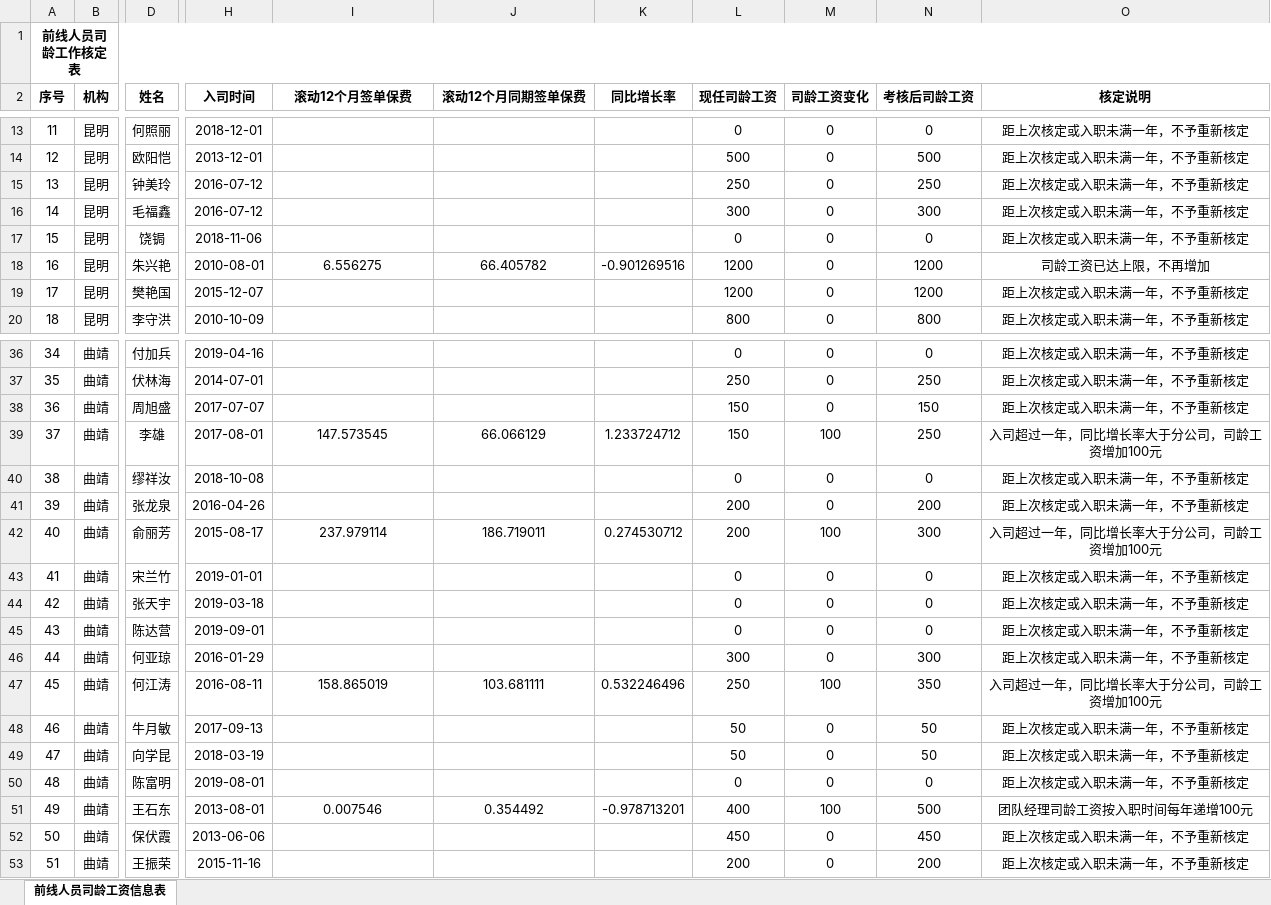
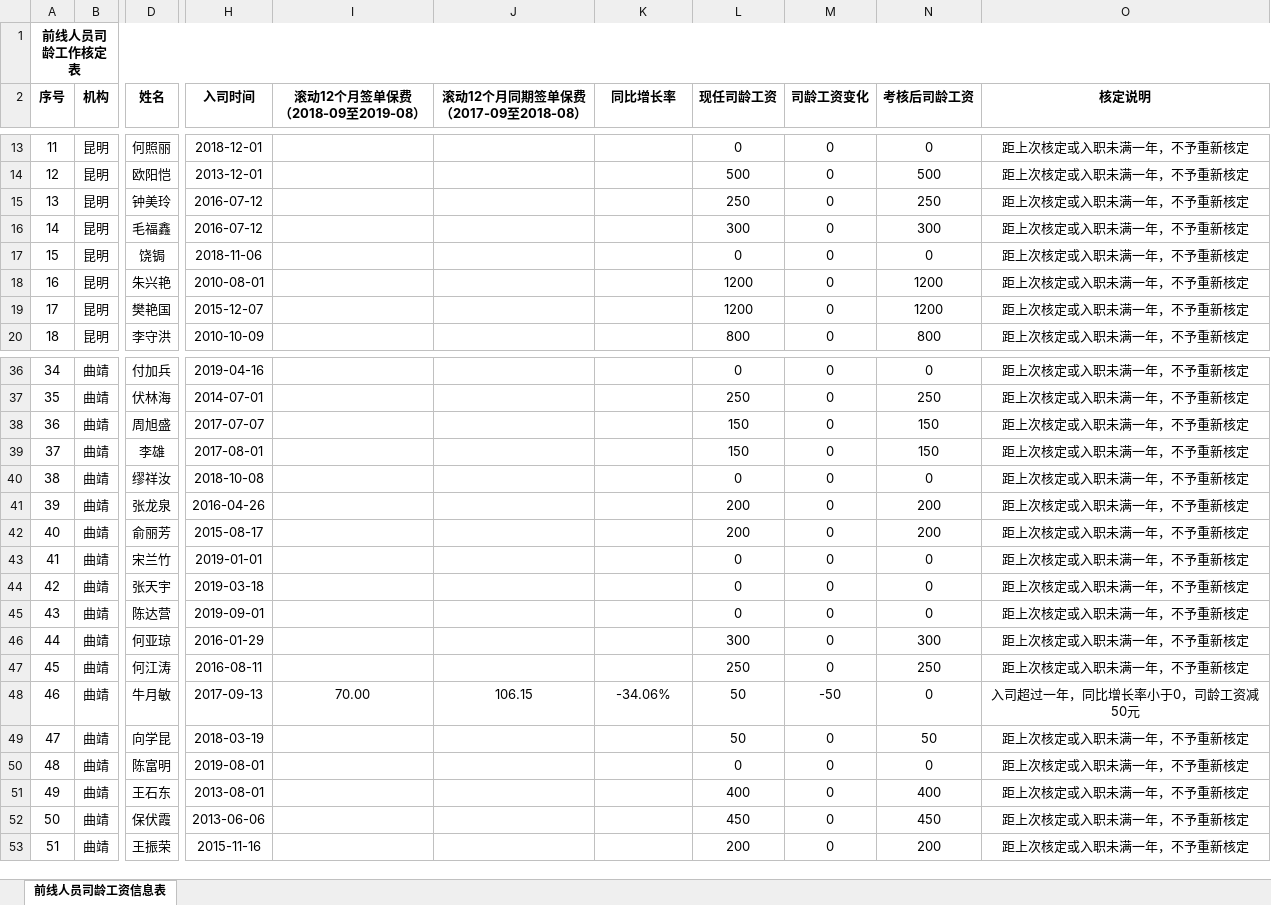
Before and after one commit to fagan2888/SalesmanSalary, an Excel workbook: 司龄工资考核表.xlsx, sheet 前线人员司龄工资信息表, drawn as a sheet; only a part is shown, gaps mark what is left out; values as stored, in another font and other column widths than the file's, no borders; ↵ is a line break in a cell; the diff covers the shown part only; the diff names each change by its address in the sheet, - before the commit and + after, or states it on an @@ line.

```diff
--- a/司龄工资考核表.xlsx (sheet 前线人员司龄工资信息表)
+++ b/司龄工资考核表.xlsx (sheet 前线人员司龄工资信息表)
-I2: 滚动12个月签单保费
+I2: 滚动12个月签单保费 ↵ （2018-09至2019-08）
-J2: 滚动12个月同期签单保费
+J2: 滚动12个月同期签单保费 ↵ （2017-09至2018-08）
-I18 (滚动12个月签单保费 （2018-09至2019-08）): 6.556275
+I18 (滚动12个月签单保费 （2018-09至2019-08）): (empty)
-J18 (滚动12个月同期签单保费 （2017-09至2018-08）): 66.405782
+J18 (滚动12个月同期签单保费 （2017-09至2018-08）): (empty)
-K18 (同比增长率): -0.901269516
+K18 (同比增长率): (empty)
-O18 (核定说明): 司龄工资已达上限，不再增加
+O18 (核定说明): 距上次核定或入职未满一年，不予重新核定
-I39 (滚动12个月签单保费 （2018-09至2019-08）): 147.573545
+I39 (滚动12个月签单保费 （2018-09至2019-08）): (empty)
-J39 (滚动12个月同期签单保费 （2017-09至2018-08）): 66.066129
+J39 (滚动12个月同期签单保费 （2017-09至2018-08）): (empty)
-K39 (同比增长率): 1.233724712
+K39 (同比增长率): (empty)
-M39 (司龄工资变化): 100
+M39 (司龄工资变化): 0
-N39 (考核后司龄工资): 250
+N39 (考核后司龄工资): 150
-O39 (核定说明): 入司超过一年，同比增长率大于分公司，司龄工资增加100元
+O39 (核定说明): 距上次核定或入职未满一年，不予重新核定
-I42 (滚动12个月签单保费 （2018-09至2019-08）): 237.979114
+I42 (滚动12个月签单保费 （2018-09至2019-08）): (empty)
-J42 (滚动12个月同期签单保费 （2017-09至2018-08）): 186.719011
+J42 (滚动12个月同期签单保费 （2017-09至2018-08）): (empty)
-K42 (同比增长率): 0.274530712
+K42 (同比增长率): (empty)
-M42 (司龄工资变化): 100
+M42 (司龄工资变化): 0
-N42 (考核后司龄工资): 300
+N42 (考核后司龄工资): 200
-O42 (核定说明): 入司超过一年，同比增长率大于分公司，司龄工资增加100元
+O42 (核定说明): 距上次核定或入职未满一年，不予重新核定
-I47 (滚动12个月签单保费 （2018-09至2019-08）): 158.865019
+I47 (滚动12个月签单保费 （2018-09至2019-08）): (empty)
-J47 (滚动12个月同期签单保费 （2017-09至2018-08）): 103.681111
+J47 (滚动12个月同期签单保费 （2017-09至2018-08）): (empty)
-K47 (同比增长率): 0.532246496
+K47 (同比增长率): (empty)
-M47 (司龄工资变化): 100
+M47 (司龄工资变化): 0
-N47 (考核后司龄工资): 350
+N47 (考核后司龄工资): 250
-O47 (核定说明): 入司超过一年，同比增长率大于分公司，司龄工资增加100元
+O47 (核定说明): 距上次核定或入职未满一年，不予重新核定
-I48 (滚动12个月签单保费 （2018-09至2019-08）): (empty)
+I48 (滚动12个月签单保费 （2018-09至2019-08）): 70.00
-J48 (滚动12个月同期签单保费 （2017-09至2018-08）): (empty)
+J48 (滚动12个月同期签单保费 （2017-09至2018-08）): 106.15
-K48 (同比增长率): (empty)
+K48 (同比增长率): -34.06%
-M48 (司龄工资变化): 0
+M48 (司龄工资变化): -50
-N48 (考核后司龄工资): 50
+N48 (考核后司龄工资): 0
-O48 (核定说明): 距上次核定或入职未满一年，不予重新核定
+O48 (核定说明): 入司超过一年，同比增长率小于0，司龄工资减50元
-I51 (滚动12个月签单保费 （2018-09至2019-08）): 0.007546
+I51 (滚动12个月签单保费 （2018-09至2019-08）): (empty)
-J51 (滚动12个月同期签单保费 （2017-09至2018-08）): 0.354492
+J51 (滚动12个月同期签单保费 （2017-09至2018-08）): (empty)
-K51 (同比增长率): -0.978713201
+K51 (同比增长率): (empty)
-M51 (司龄工资变化): 100
+M51 (司龄工资变化): 0
-N51 (考核后司龄工资): 500
+N51 (考核后司龄工资): 400
-O51 (核定说明): 团队经理司龄工资按入职时间每年递增100元
+O51 (核定说明): 距上次核定或入职未满一年，不予重新核定
```
Also changed, not shown: 1 added row and 144 edited cells elsewhere in this sheet, 9 other files.
